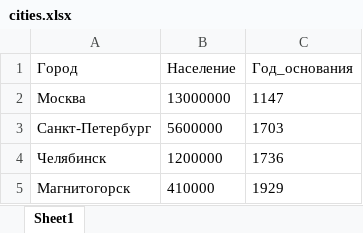
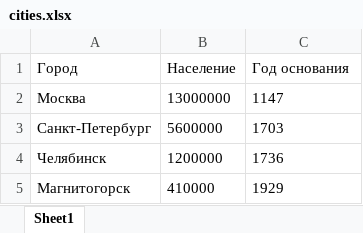
Before and after one commit to polkovnik228/python_labs, an Excel workbook: data/out/cities.xlsx, sheet Sheet1, drawn as a sheet; values as stored, in another font and other column widths than the file's, no borders; the diff names each change by its address in the sheet, - before the commit and + after, or states it on an @@ line.

```diff
--- a/data/out/cities.xlsx (sheet Sheet1)
+++ b/data/out/cities.xlsx (sheet Sheet1)
-C1: Год_основания
+C1: Год основания
```
Also changed, not shown: 4 other files.
